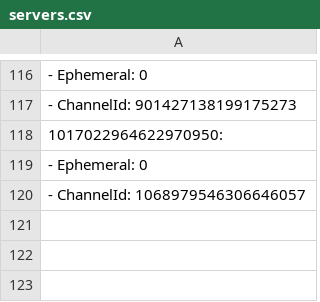
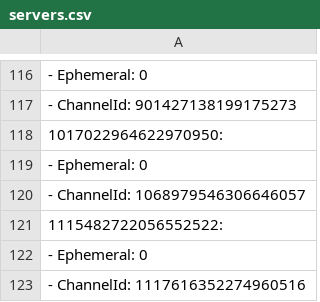
Before and after one commit to SpoonFish/PerebotDiscord, a CSV file: assets/servers.csv, drawn as a sheet; only a part is shown, gaps mark what is left out.

Commit message:
Update servers.csv

```diff
--- a/assets/servers.csv
+++ b/assets/servers.csv
@@ -120 +120,4 @@
  - ChannelId: 1068979546306646057
+1115482722056552522:
+ - Ephemeral: 0
+ - ChannelId: 1117616352274960516
```
